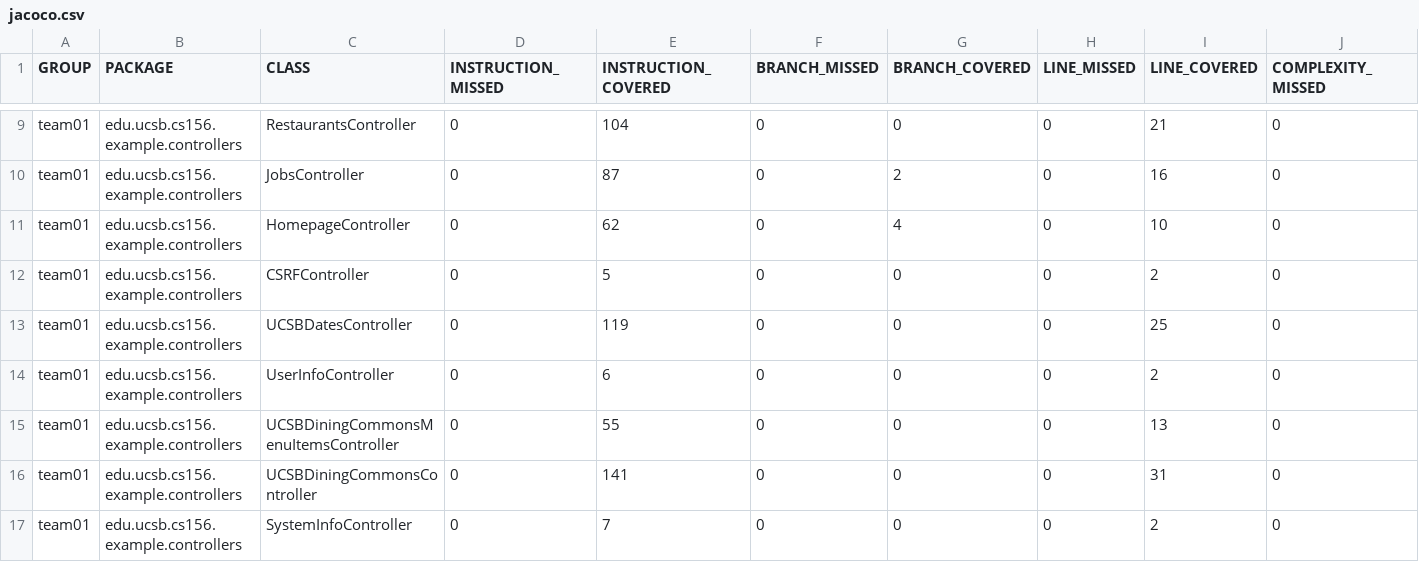
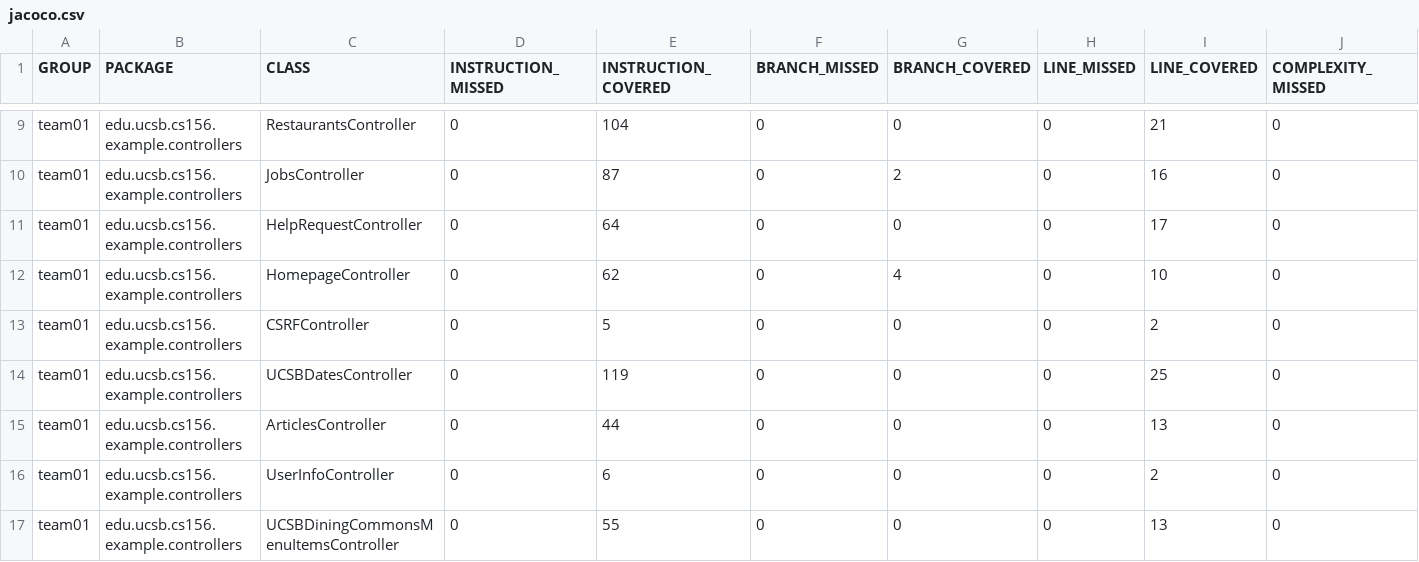
Before and after one commit to ucsb-cs156-s25/team01-s25-12, a CSV file: prs/49/jacoco/jacoco.csv, drawn as a sheet; only a part is shown, gaps mark what is left out; the shorter side is filled out with more unchanged rows; rows hold the shown columns only; the diff names each change by its address in the sheet, - before the commit and + after, or states it on an @@ line.

Commit message:
Deploying to gh-pages from @ ucsb-cs156-s25/team01-s25-12@1fcda03050bffd8935abac890b2e6e222de62926 🚀

```diff
--- a/prs/49/jacoco/jacoco.csv
+++ b/prs/49/jacoco/jacoco.csv
+row 11: team01 | edu.ucsb.cs156.example.controllers | HelpRequestController | 0 | 64 | 0 | 0 | 0 | 17 | 0
+row 15: team01 | edu.ucsb.cs156.example.controllers | ArticlesController | 0 | 44 | 0 | 0 | 0 | 13 | 0
```
Also changed, not shown: 9 other files.
